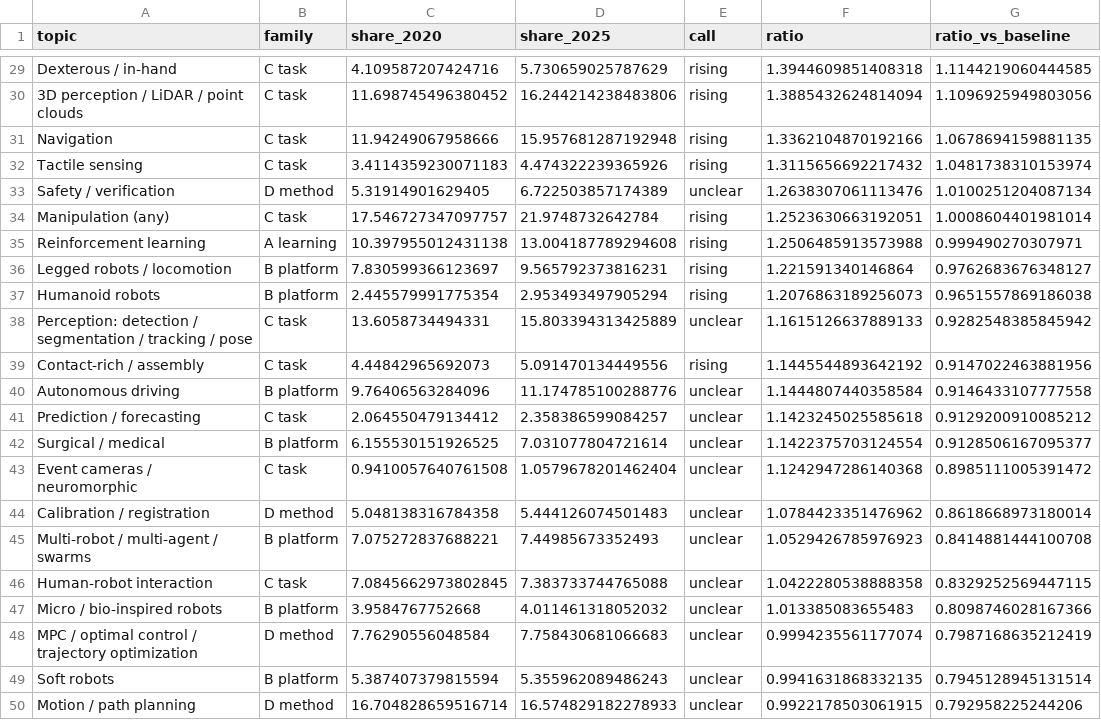
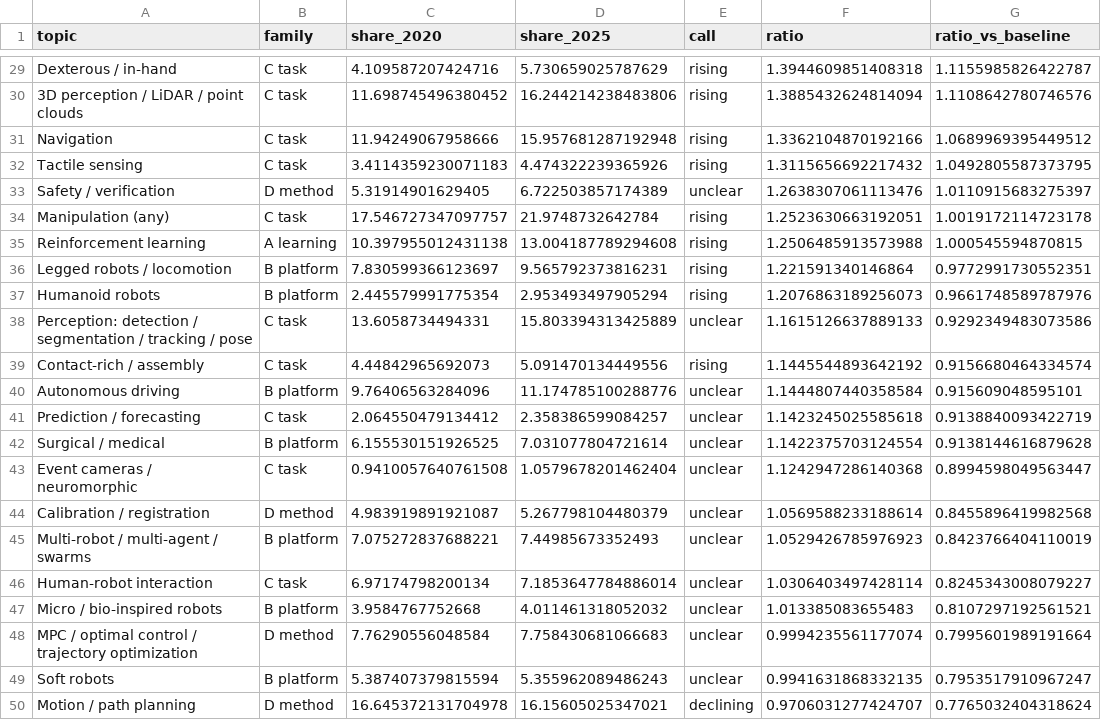
Before and after one commit to HuYicheng/robotics-topic-trends, a CSV file: results/relative_attention.csv, drawn as a sheet; only a part is shown, gaps mark what is left out; the diff covers the shown part only; the diff names each change by its address in the sheet, - before the commit and + after, or states it on an @@ line.

```diff
--- a/results/relative_attention.csv
+++ b/results/relative_attention.csv
-G29 (ratio_vs_baseline): 1.1144219060444585
+G29 (ratio_vs_baseline): 1.1155985826422787
-G30 (ratio_vs_baseline): 1.1096925949803056
+G30 (ratio_vs_baseline): 1.1108642780746576
-G31 (ratio_vs_baseline): 1.0678694159881135
+G31 (ratio_vs_baseline): 1.0689969395449512
-G32 (ratio_vs_baseline): 1.0481738310153974
+G32 (ratio_vs_baseline): 1.0492805587373795
-G33 (ratio_vs_baseline): 1.0100251204087134
+G33 (ratio_vs_baseline): 1.0110915683275397
-G34 (ratio_vs_baseline): 1.0008604401981014
+G34 (ratio_vs_baseline): 1.0019172114723178
-G35 (ratio_vs_baseline): 0.999490270307971
+G35 (ratio_vs_baseline): 1.000545594870815
-G36 (ratio_vs_baseline): 0.9762683676348127
+G36 (ratio_vs_baseline): 0.9772991730552351
-G37 (ratio_vs_baseline): 0.9651557869186038
+G37 (ratio_vs_baseline): 0.9661748589787976
-G38 (ratio_vs_baseline): 0.9282548385845942
+G38 (ratio_vs_baseline): 0.9292349483073586
-G39 (ratio_vs_baseline): 0.9147022463881956
+G39 (ratio_vs_baseline): 0.9156680464334574
-G40 (ratio_vs_baseline): 0.9146433107777558
+G40 (ratio_vs_baseline): 0.915609048595101
-G41 (ratio_vs_baseline): 0.9129200910085212
+G41 (ratio_vs_baseline): 0.9138840093422719
-G42 (ratio_vs_baseline): 0.9128506167095377
+G42 (ratio_vs_baseline): 0.9138144616879628
-G43 (ratio_vs_baseline): 0.8985111005391472
+G43 (ratio_vs_baseline): 0.8994598049563447
-C44 (share_2020): 5.048138316784358
+C44 (share_2020): 4.983919891921087
-D44 (share_2025): 5.444126074501483
+D44 (share_2025): 5.267798104480379
-F44 (ratio): 1.0784423351476962
+F44 (ratio): 1.0569588233188614
-G44 (ratio_vs_baseline): 0.8618668973180014
+G44 (ratio_vs_baseline): 0.8455896419982568
-G45 (ratio_vs_baseline): 0.8414881444100708
+G45 (ratio_vs_baseline): 0.8423766404110019
-C46 (share_2020): 7.0845662973802845
+C46 (share_2020): 6.97174798200134
-D46 (share_2025): 7.383733744765088
+D46 (share_2025): 7.1853647784886014
-F46 (ratio): 1.0422280538888358
+F46 (ratio): 1.0306403497428114
-G46 (ratio_vs_baseline): 0.8329252569447115
+G46 (ratio_vs_baseline): 0.8245343008079227
-G47 (ratio_vs_baseline): 0.8098746028167366
+G47 (ratio_vs_baseline): 0.8107297192561521
-G48 (ratio_vs_baseline): 0.7987168635212419
+G48 (ratio_vs_baseline): 0.7995601989191664
-G49 (ratio_vs_baseline): 0.7945128945131514
+G49 (ratio_vs_baseline): 0.7953517910967247
-C50 (share_2020): 16.704828659516714
+C50 (share_2020): 16.645372131704978
-D50 (share_2025): 16.574829182278933
+D50 (share_2025): 16.15605025347021
-E50 (call): unclear
+E50 (call): declining
-F50 (ratio): 0.9922178503061915
+F50 (ratio): 0.9706031277424707
-G50 (ratio_vs_baseline): 0.792958225244206
+G50 (ratio_vs_baseline): 0.7765032404318624
```
Also changed, not shown: 1 added row, 1 removed row and 39 edited cells elsewhere in this file, results/method_penetration.csv, results/ngrams_2025_vs_2020.csv, 22 other files.
